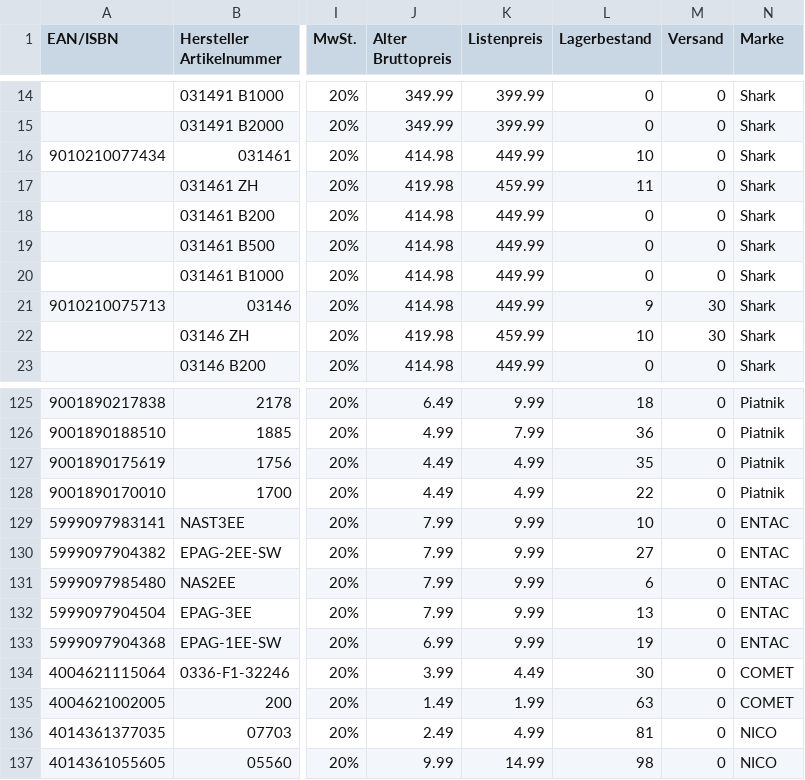
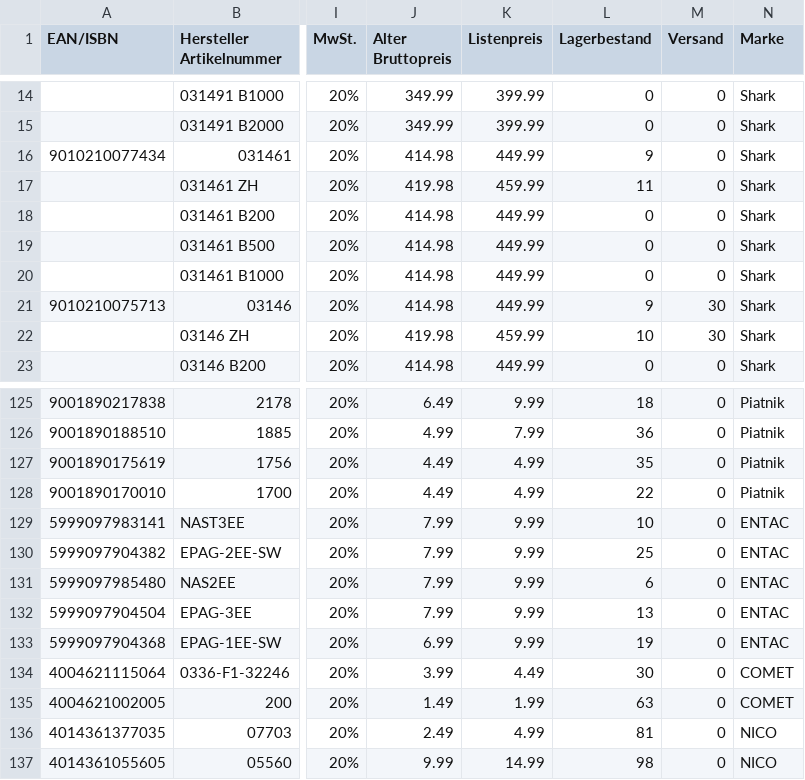
Before and after one commit to PREISFLIEGER/Rechnungs_Vorlage_PREISFLIEGER, a CSV file: artikel.csv, drawn as a sheet; only a part is shown, gaps mark what is left out; the diff names each change by its address in the sheet, - before the commit and + after, or states it on an @@ line.

Commit message:
Produktliste aktualisiert 27.10.2026 17:01

```diff
--- a/artikel.csv
+++ b/artikel.csv
-L16 (Lagerbestand): 10
+L16 (Lagerbestand): 9
-L130 (Lagerbestand): 27
+L130 (Lagerbestand): 25
```
